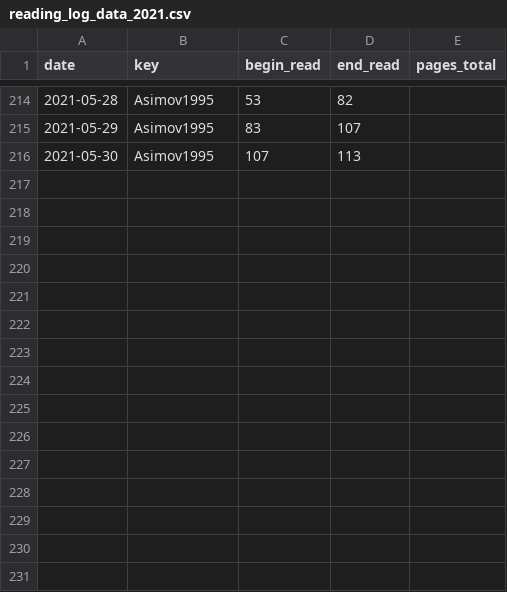
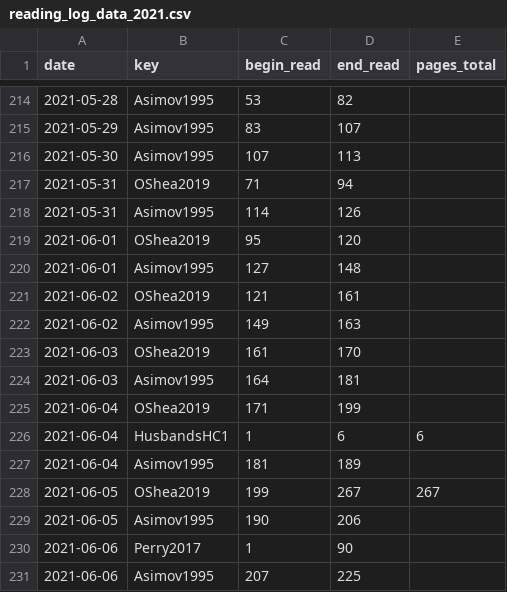
Before and after one commit to gpaumier/reading-log, a CSV file: reading_log_data_2021.csv, drawn as a sheet; only a part is shown, gaps mark what is left out.

Commit message:
update

```diff
--- a/reading_log_data_2021.csv
+++ b/reading_log_data_2021.csv
@@ -216 +216,16 @@ date,key,begin_read,end_read,pages_total
 2021-05-30,Asimov1995,107,113,
+2021-05-31,OShea2019,71,94,
+2021-05-31,Asimov1995,114,126,
+2021-06-01,OShea2019,95,120,
+2021-06-01,Asimov1995,127,148,
+2021-06-02,OShea2019,121,161,
+2021-06-02,Asimov1995,149,163,
+2021-06-03,OShea2019,161,170,
+2021-06-03,Asimov1995,164,181,
+2021-06-04,OShea2019,171,199,
+2021-06-04,HusbandsHC1,1,6,6
+2021-06-04,Asimov1995,181,189,
+2021-06-05,OShea2019,199,267,267
+2021-06-05,Asimov1995,190,206,
+2021-06-06,Perry2017,1,90,
+2021-06-06,Asimov1995,207,225,
```
